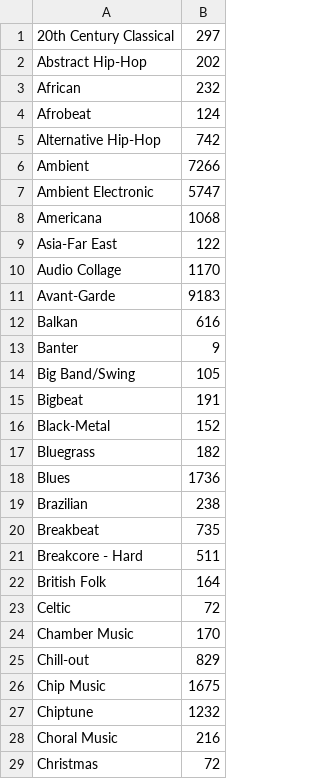
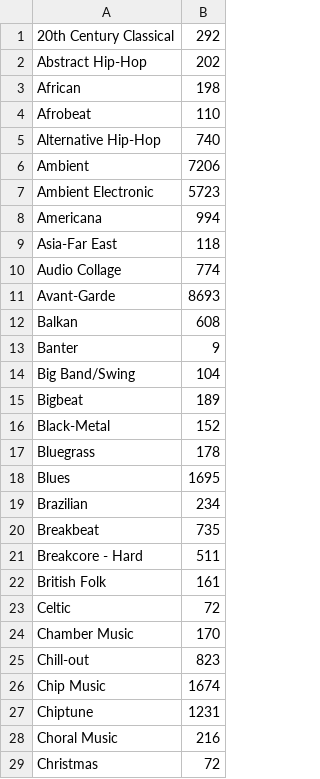
Before and after one commit to ttakasawa/Music_Play_Count_Estimator, a CSV file: DatasetSelection/genre_counts.csv, drawn as a sheet; only a part is shown; the diff covers the shown part only.

```diff
--- a/DatasetSelection/genre_counts.csv
+++ b/DatasetSelection/genre_counts.csv
@@ -1,28 +1,28 @@
-20th Century Classical,297
+20th Century Classical,292
 Abstract Hip-Hop,202
-African,232
-Afrobeat,124
-Alternative Hip-Hop,742
-Ambient,7266
-Ambient Electronic,5747
-Americana,1068
-Asia-Far East,122
-Audio Collage,1170
-Avant-Garde,9183
-Balkan,616
+African,198
+Afrobeat,110
+Alternative Hip-Hop,740
+Ambient,7206
+Ambient Electronic,5723
+Americana,994
+Asia-Far East,118
+Audio Collage,774
+Avant-Garde,8693
+Balkan,608
 Banter,9
-Big Band/Swing,105
-Bigbeat,191
+Big Band/Swing,104
+Bigbeat,189
 Black-Metal,152
-Bluegrass,182
-Blues,1736
-Brazilian,238
+Bluegrass,178
+Blues,1695
+Brazilian,234
 Breakbeat,735
 Breakcore - Hard,511
-British Folk,164
+British Folk,161
 Celtic,72
 Chamber Music,170
-Chill-out,829
-Chip Music,1675
-Chiptune,1232
+Chill-out,823
+Chip Music,1674
+Chiptune,1231
 Choral Music,216
```
Also changed, not shown: 100 edited cells elsewhere in this file, DatasetSelection/selected_songs.csv, 6 other files.
